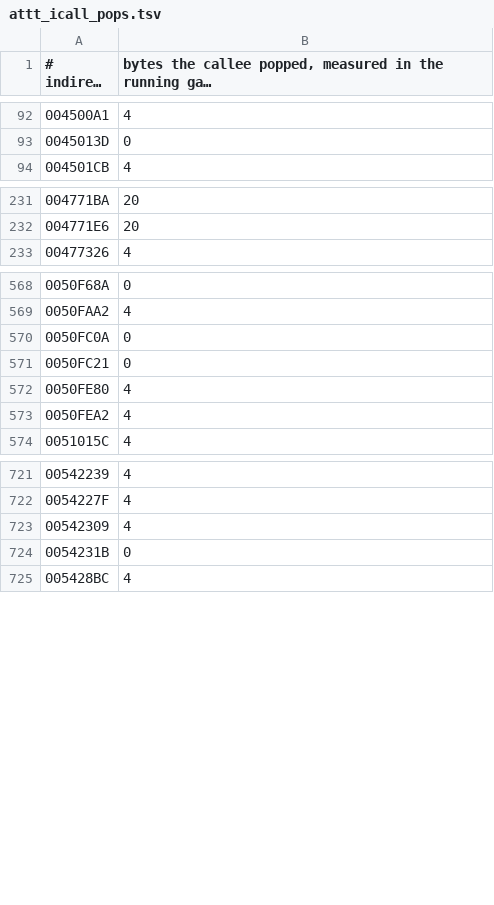
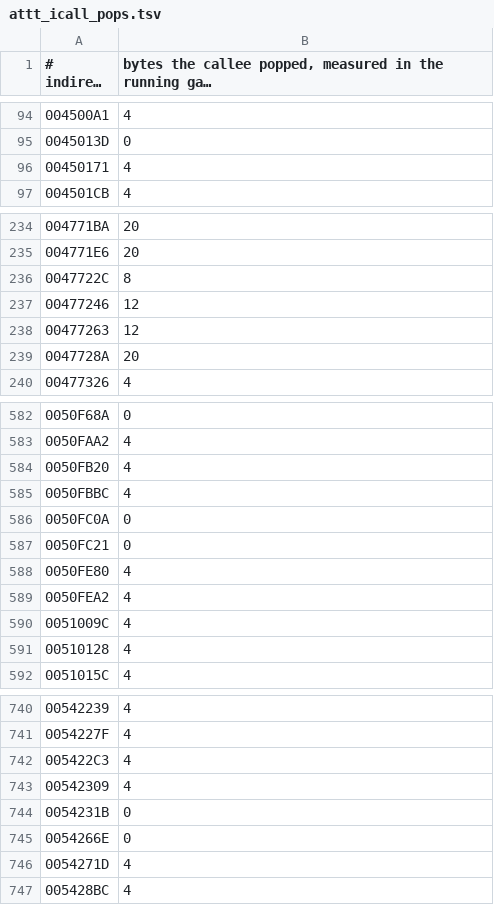
Before and after one commit to Leftaseer/AttT-Fix, a TSV file: decomp/symbols/attt_icall_pops.tsv, drawn as a sheet; only a part is shown, gaps mark what is left out; long unchanged cells end in …; the diff covers the shown part only; the diff names each change by its address in the sheet, - before the commit and + after, or states it on an @@ line.

```diff
--- a/decomp/symbols/attt_icall_pops.tsv
+++ b/decomp/symbols/attt_icall_pops.tsv
+row 96: 00450171 | 4
+row 236: 0047722C | 8
+row 237: 00477246 | 12
+row 238: 00477263 | 12
+row 239: 0047728A | 20
+row 584: 0050FB20 | 4
+row 585: 0050FBBC | 4
+row 590: 0051009C | 4
+row 591: 00510128 | 4
+row 742: 005422C3 | 4
+row 745: 0054266E | 0
+row 746: 0054271D | 4
```
Also changed, not shown: 12 added rows elsewhere in this file.
